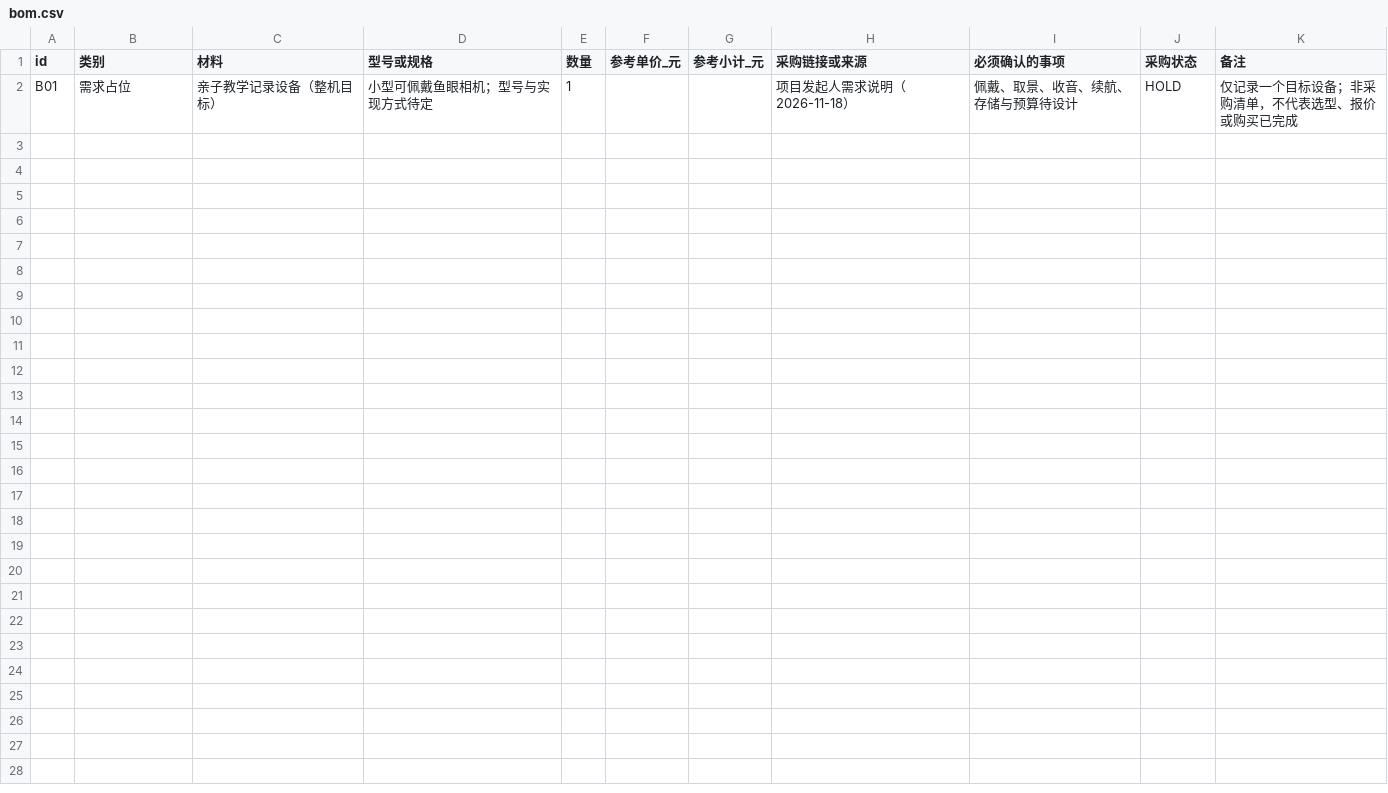
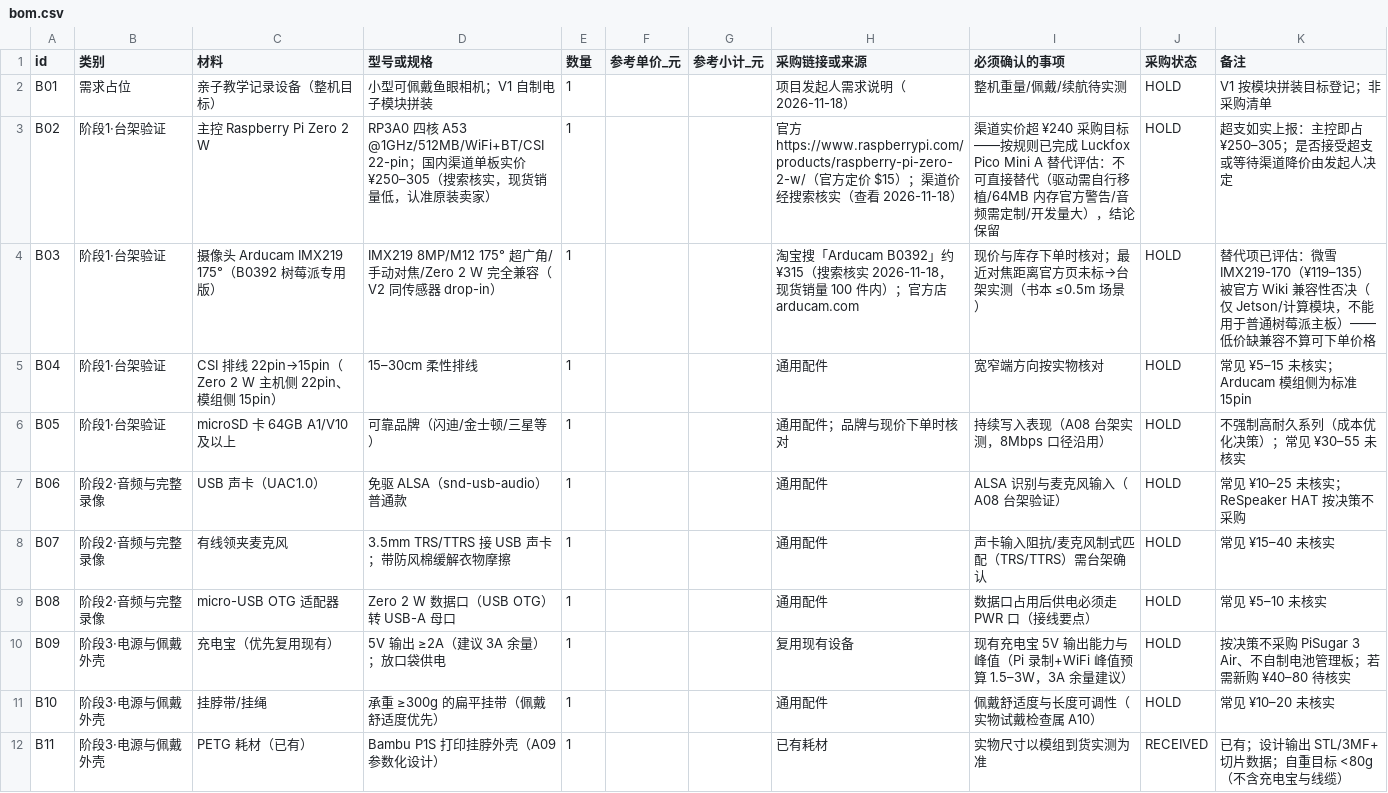
Before and after one commit to mayf3/diy-lab, a CSV file: source-data/parent-child-recorder/bom.csv, drawn as a sheet.

Commit message:
feat(recorder): 亲子教学随身记录器可行性验证与 V1 方案（#26）
合并 PR #26：想法登记 → 可行性验证 → V1 自制硬件方案（成本优化后）。

- 取景模拟 v2：显式等距鱼眼模型口径（有效视场/画幅裁切/自遮挡双姿态/姿态敏感性），576 组含 175° 选型档，13 项布尔自检全 PASS，全部标注「模拟预测」。
- 录制链路（替代实测，桌面软件链路+合成输入）：30 分钟实时录制 30 passed+1 waived+0 failed（8.14Mbps≈1.83GB/30min）；三态收尾对比（自然/SIGINT/SIGKILL）；4×10s 分段衔接连续性；损坏分段负向门禁测试通过；容量估算（显式 4M/128k 码率）。
- 路线比较与 V1 方案：自制电子路线（用户确认）——Zero 2 W 主控（硬件 H.264，官方/论坛核实）+ IMX219 鱼眼候选（微雪 170° 被官方 Wiki 兼容性否决；Luckfox Pico Mini A 五维评估不可直接替代）；BOM 三阶段全 HOLD；GO 3S 对焦 0.5m 来源升级为官方硬件规格表（甲路线关闭保留历史）。
- 证据四级划分保持：目标设备实测尚未开始，全部待验证。合并后下一步 A05 手机试录（四项验收：宝宝表情/绘本内容/手部操作/双方声音）。

```diff
--- a/source-data/parent-child-recorder/bom.csv
+++ b/source-data/parent-child-recorder/bom.csv
@@ -1,2 +1,12 @@
 id,类别,材料,型号或规格,数量,参考单价_元,参考小计_元,采购链接或来源,必须确认的事项,采购状态,备注
-B01,需求占位,亲子教学记录设备（整机目标）,小型可佩戴鱼眼相机；型号与实现方式待定,1,,,项目发起人需求说明（2026-11-18）,佩戴、取景、收音、续航、存储与预算待设计,HOLD,仅记录一个目标设备；非采购清单，不代表选型、报价或购买已完成
+B01,需求占位,亲子教学记录设备（整机目标）,小型可佩戴鱼眼相机；V1 自制电子模块拼装,1,,,项目发起人需求说明（2026-11-18）,整机重量/佩戴/续航待实测,HOLD,V1 按模块拼装目标登记；非采购清单
+B02,阶段1·台架验证,主控 Raspberry Pi Zero 2 W,RP3A0 四核 A53 @1GHz/512MB/WiFi+BT/CSI 22-pin；国内渠道单板实价 ¥250–305（搜索核实，现货销量低，认准原装卖家）,1,,,官方 https://www.raspberrypi.com/products/raspberry-pi-zero-2-w/（官方定价 $15）；渠道价经搜索核实（查看 2026-11-18）,渠道实价超 ¥240 采购目标——按规则已完成 Luckfox Pico Mini A 替代评估：不可直接替代（驱动需自行移植/64MB 内存官方警告/音频需定制/开发量大），结论保留,HOLD,超支如实上报：主控即占 ¥250–305；是否接受超支或等待渠道降价由发起人决定
+B03,阶段1·台架验证,摄像头 Arducam IMX219 175°（B0392 树莓派专用版）,IMX219 8MP/M12 175° 超广角/手动对焦/Zero 2 W 完全兼容（V2 同传感器 drop-in）,1,,,淘宝搜「Arducam B0392」约 ¥315（搜索核实 2026-11-18，现货销量 100 件内）；官方店 arducam.com,现价与库存下单时核对；最近对焦距离官方页未标→台架实测（书本 ≤0.5m 场景）,HOLD,替代项已评估：微雪 IMX219-170（¥119–135）被官方 Wiki 兼容性否决（仅 Jetson/计算模块，不能用于普通树莓派主板）——低价缺兼容不算可下单价格
+B04,阶段1·台架验证,CSI 排线 22pin→15pin（Zero 2 W 主机侧 22pin、模组侧 15pin）,15–30cm 柔性排线,1,,,通用配件,宽窄端方向按实物核对,HOLD,常见 ¥5–15 未核实；Arducam 模组侧为标准 15pin
+B05,阶段1·台架验证,microSD 卡 64GB A1/V10 及以上,可靠品牌（闪迪/金士顿/三星等）,1,,,通用配件；品牌与现价下单时核对,持续写入表现（A08 台架实测，8Mbps 口径沿用）,HOLD,不强制高耐久系列（成本优化决策）；常见 ¥30–55 未核实
+B06,阶段2·音频与完整录像,USB 声卡（UAC1.0）,免驱 ALSA（snd-usb-audio）普通款,1,,,通用配件,ALSA 识别与麦克风输入（A08 台架验证）,HOLD,常见 ¥10–25 未核实；ReSpeaker HAT 按决策不采购
+B07,阶段2·音频与完整录像,有线领夹麦克风,3.5mm TRS/TTRS 接 USB 声卡；带防风棉缓解衣物摩擦,1,,,通用配件,声卡输入阻抗/麦克风制式匹配（TRS/TTRS）需台架确认,HOLD,常见 ¥15–40 未核实
+B08,阶段2·音频与完整录像,micro-USB OTG 适配器,Zero 2 W 数据口（USB OTG）转 USB-A 母口,1,,,通用配件,数据口占用后供电必须走 PWR 口（接线要点）,HOLD,常见 ¥5–10 未核实
+B09,阶段3·电源与佩戴外壳,充电宝（优先复用现有）,5V 输出 ≥2A（建议 3A 余量）；放口袋供电,1,,,复用现有设备,现有充电宝 5V 输出能力与峰值（Pi 录制+WiFi 峰值预算 1.5–3W，3A 余量建议）,HOLD,按决策不采购 PiSugar 3 Air、不自制电池管理板；若需新购 ¥40–80 待核实
+B10,阶段3·电源与佩戴外壳,挂脖带/挂绳,承重 ≥300g 的扁平挂带（佩戴舒适度优先）,1,,,通用配件,佩戴舒适度与长度可调性（实物试戴检查属 A10）,HOLD,常见 ¥10–20 未核实
+B11,阶段3·电源与佩戴外壳,PETG 耗材（已有）,Bambu P1S 打印挂脖外壳（A09 参数化设计）,1,,,已有耗材,实物尺寸以模组到货实测为准,RECEIVED,已有；设计输出 STL/3MF+切片数据；自重目标 <80g（不含充电宝与线缆）
```
Also changed, not shown: 25 other files.
